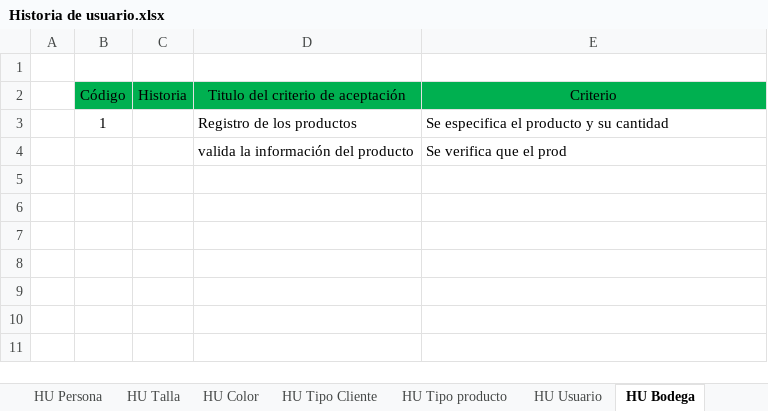
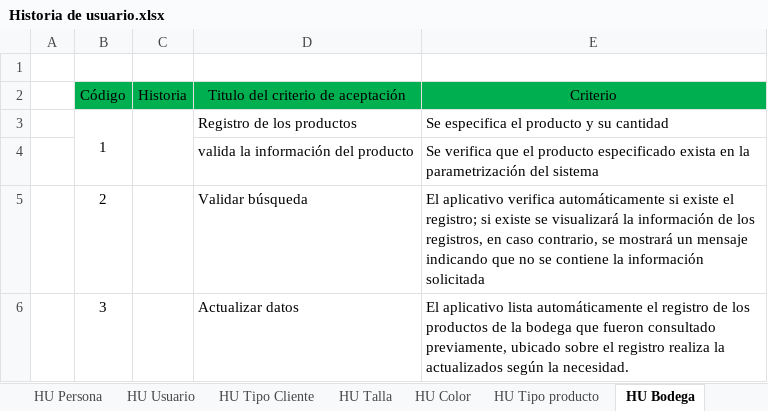
Before and after one commit to leobetancourt92/produccionmarroquineria, an Excel workbook: documentos/Historias de usuario/Historia de usuario.xlsx, sheet HU Bodega, drawn as a sheet; values as stored, in another font and other column widths than the file's, no borders; charts and pictures not drawn; the diff names each change by its address in the sheet, - before the commit and + after, or states it on an @@ line.

Commit message:
actulizacion historias de usuario

```diff
--- a/documentos/Historias de usuario/Historia de usuario.xlsx (sheet HU Bodega)
+++ b/documentos/Historias de usuario/Historia de usuario.xlsx (sheet HU Bodega)
@@ sheet tab order changed: HU Persona | HU Usuario | HU Tipo Cliente | HU Talla | HU Color | HU Tipo producto | HU Bodega @@
+B3:B4 merged
+C3:C4 merged
-E4 (Criterio): …que el prod
+E4 (Criterio): …que el producto especificado exista en la parametrización del sistema
+row 5:  | 2 |  | Validar búsqueda | El aplicativo verifica automáticamente si existe el registro; si existe se visualizará la información de los registros, en caso contrario, se mostrará un mensaje indicando que no se contiene la información solicitada
+row 6:  | 3 |  | Actualizar datos | El aplicativo lista automáticamente el registro de los productos de la bodega que fueron consultado previamente, ubicado sobre el registro realiza la actualizados según la necesidad.
```
Also changed, not shown: other sheet tabs, charts or pictures.
